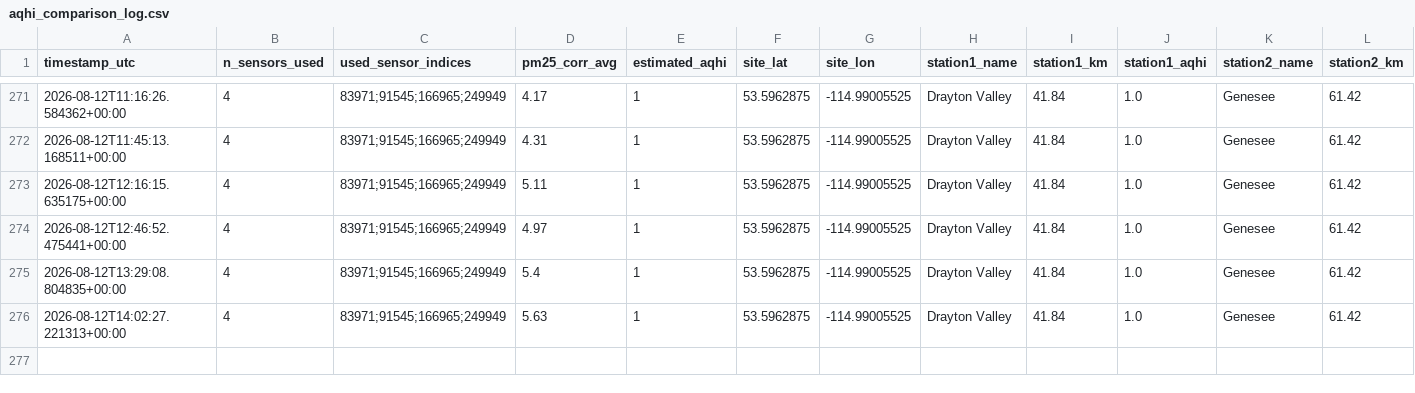
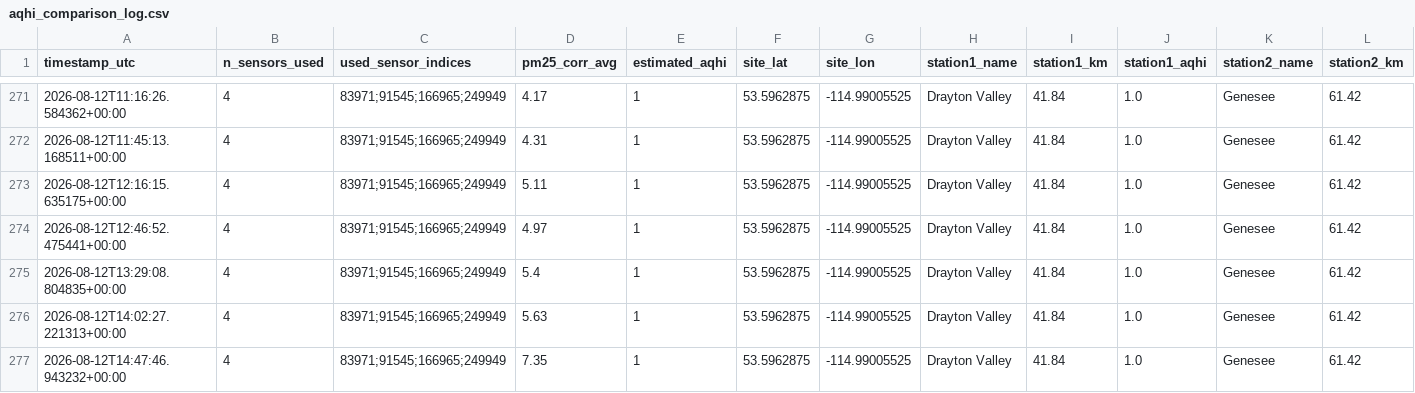
Before and after one commit to DKevinM/dk_LIFX, a CSV file: data/aqhi_comparison_log.csv, drawn as a sheet; only a part is shown, gaps mark what is left out; rows hold the shown columns only; the diff names each change by its address in the sheet, - before the commit and + after, or states it on an @@ line.

```diff
--- a/data/aqhi_comparison_log.csv
+++ b/data/aqhi_comparison_log.csv
+row 277: 2026-08-12T14:47:46.943232+00:00 | 4 | 83971;91545;166965;249949 | 7.35 | 1 | 53.5962875 | -114.99005525 | Drayton Valley | 41.84 | 1.0 | Genesee | 61.42
```
Also changed, not shown: 1 other file.
